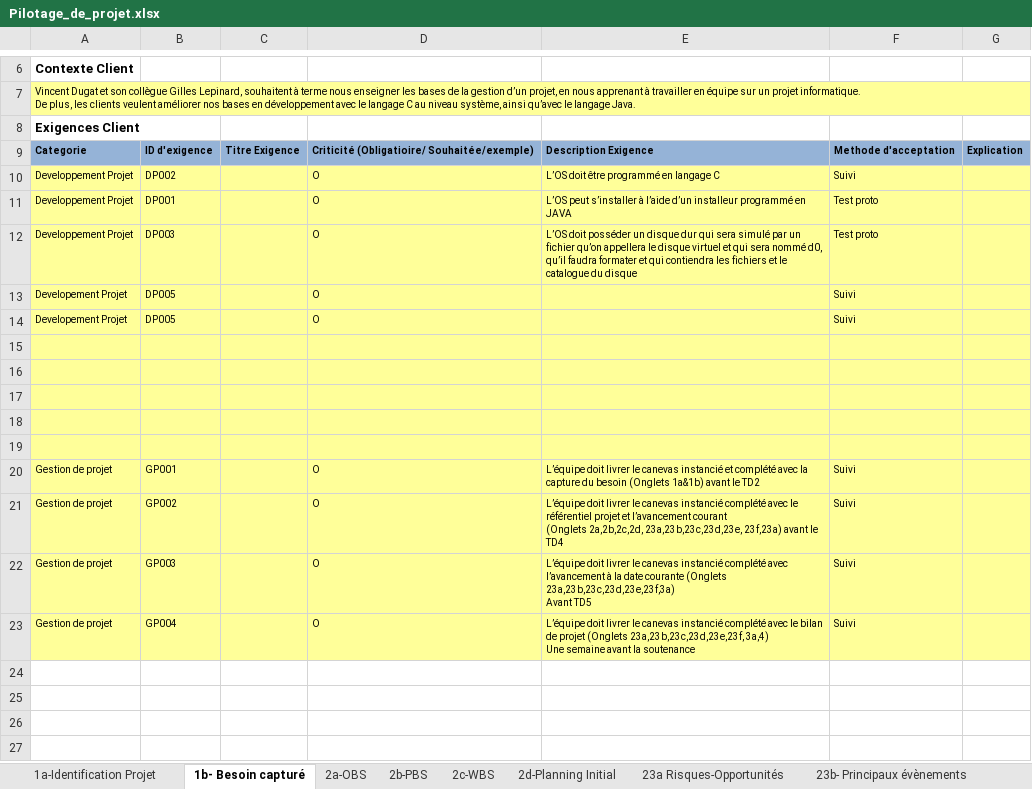
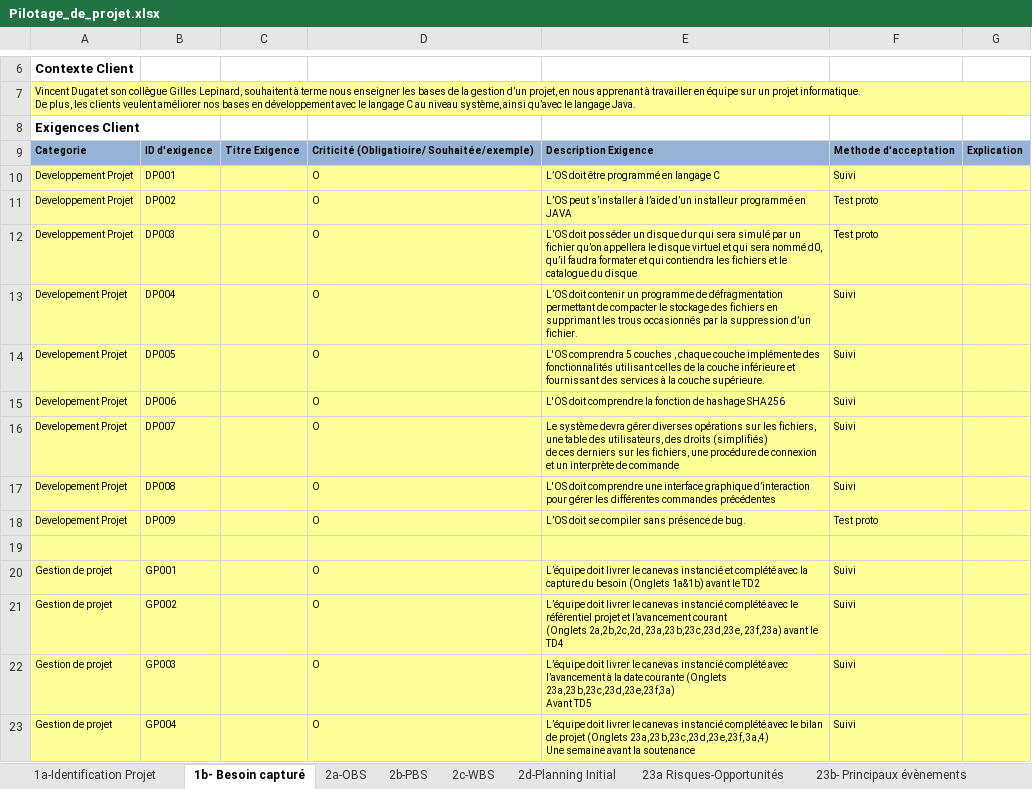
Before and after one commit to Doriiaan/Projet-S4-Cosinus, an Excel workbook: gestion_de_projet/Pilotage_de_projet.xlsx, sheet 1b- Besoin capturé, drawn as a sheet; only a part is shown, gaps mark what is left out; values as stored, in another font and other column widths than the file's, no borders; charts and pictures not drawn; ↵ is a line break in a cell; the diff names each change by its address in the sheet, - before the commit and + after, or states it on an @@ line.

Commit message:
Correction bug après modification de Thomas fichier de bord "Dorian"

```diff
--- a/gestion_de_projet/Pilotage_de_projet.xlsx (sheet 1b- Besoin capturé)
+++ b/gestion_de_projet/Pilotage_de_projet.xlsx (sheet 1b- Besoin capturé)
-B10: DP002
+B10: DP001
-B11: DP001
+B11: DP002
-B13: DP005
+B13: DP004
-E13: (empty)
+E13: L’OS doit contenir un programme de défragmentation permettant de compacter le stockage des fichiers en supprimant les trous occasionnés par la suppression d’un fichier.
-E14: (empty)
+E14: L'OS comprendra 5 couches , chaque couche implémente des fonctionnalités utilisant celles de la couche inférieure et fournissant des services à la couche supérieure.
-row 15: (empty)
+row 15: Developement Projet | DP006 |  | O | L'OS doit comprendre la fonction de hashage SHA256 | Suivi
-row 16: (empty)
+row 16: Developement Projet | DP007 |  | O | Le système devra gérer diverses opérations sur les fichiers, une table des utilisateurs, des droits (simplifiés) ↵ de ces derniers sur les fichiers, une procédure de connexion et un interprète de commande | Suivi
-row 17: (empty)
+row 17: Developement Projet | DP008 |  | O | L'OS doit comprendre une interface graphique d’interaction pour gérer les différentes commandes précédentes | Suivi
-row 18: (empty)
+row 18: Developement Projet | DP009 |  | O | L’OS doit se compiler sans présence de bug. | Test proto
```
Also changed, not shown: charts or pictures, 1 other file.
